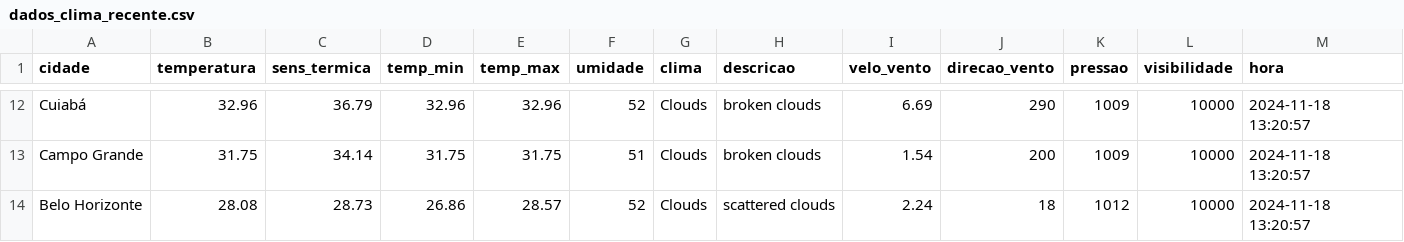
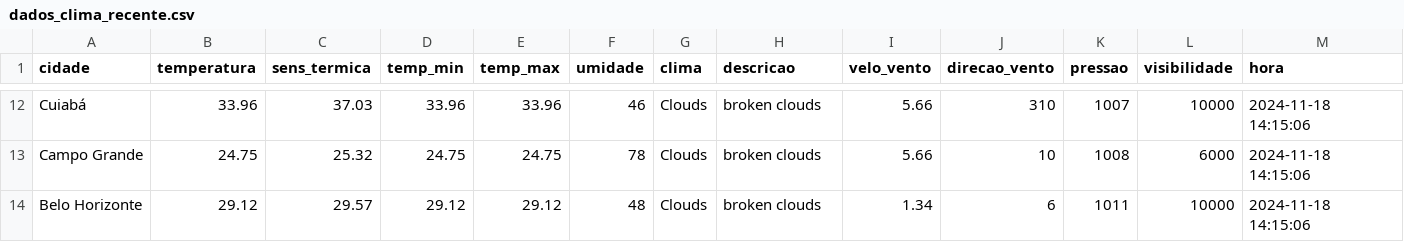
Before and after one commit to ThFenrir/integradorClimaDados, a CSV file: dados_clima_recente.csv, drawn as a sheet; only a part is shown, gaps mark what is left out; the diff covers the shown part only; the diff names each change by its address in the sheet, - before the commit and + after, or states it on an @@ line.

```diff
--- a/dados_clima_recente.csv
+++ b/dados_clima_recente.csv
-B12 (temperatura): 32.96
+B12 (temperatura): 33.96
-C12 (sens_termica): 36.79
+C12 (sens_termica): 37.03
-D12 (temp_min): 32.96
+D12 (temp_min): 33.96
-E12 (temp_max): 32.96
+E12 (temp_max): 33.96
-F12 (umidade): 52
+F12 (umidade): 46
-I12 (velo_vento): 6.69
+I12 (velo_vento): 5.66
-J12 (direcao_vento): 290
+J12 (direcao_vento): 310
-K12 (pressao): 1009
+K12 (pressao): 1007
-M12:M14 (hora): 2024-11-18 13:20:57
+M12:M14 (hora): 2024-11-18 14:15:06
-B13 (temperatura): 31.75
+B13 (temperatura): 24.75
-C13 (sens_termica): 34.14
+C13 (sens_termica): 25.32
-D13 (temp_min): 31.75
+D13 (temp_min): 24.75
-E13 (temp_max): 31.75
+E13 (temp_max): 24.75
-F13 (umidade): 51
+F13 (umidade): 78
-I13 (velo_vento): 1.54
+I13 (velo_vento): 5.66
-J13 (direcao_vento): 200
+J13 (direcao_vento): 10
-K13 (pressao): 1009
+K13 (pressao): 1008
-L13 (visibilidade): 10000
+L13 (visibilidade): 6000
-B14 (temperatura): 28.08
+B14 (temperatura): 29.12
-C14 (sens_termica): 28.73
+C14 (sens_termica): 29.57
-D14 (temp_min): 26.86
+D14 (temp_min): 29.12
-E14 (temp_max): 28.57
+E14 (temp_max): 29.12
-F14 (umidade): 52
+F14 (umidade): 48
-H14 (descricao): scattered clouds
+H14 (descricao): broken clouds
-I14 (velo_vento): 2.24
+I14 (velo_vento): 1.34
-J14 (direcao_vento): 18
+J14 (direcao_vento): 6
-K14 (pressao): 1012
+K14 (pressao): 1011
```
Also changed, not shown: 167 edited cells elsewhere in this file.
